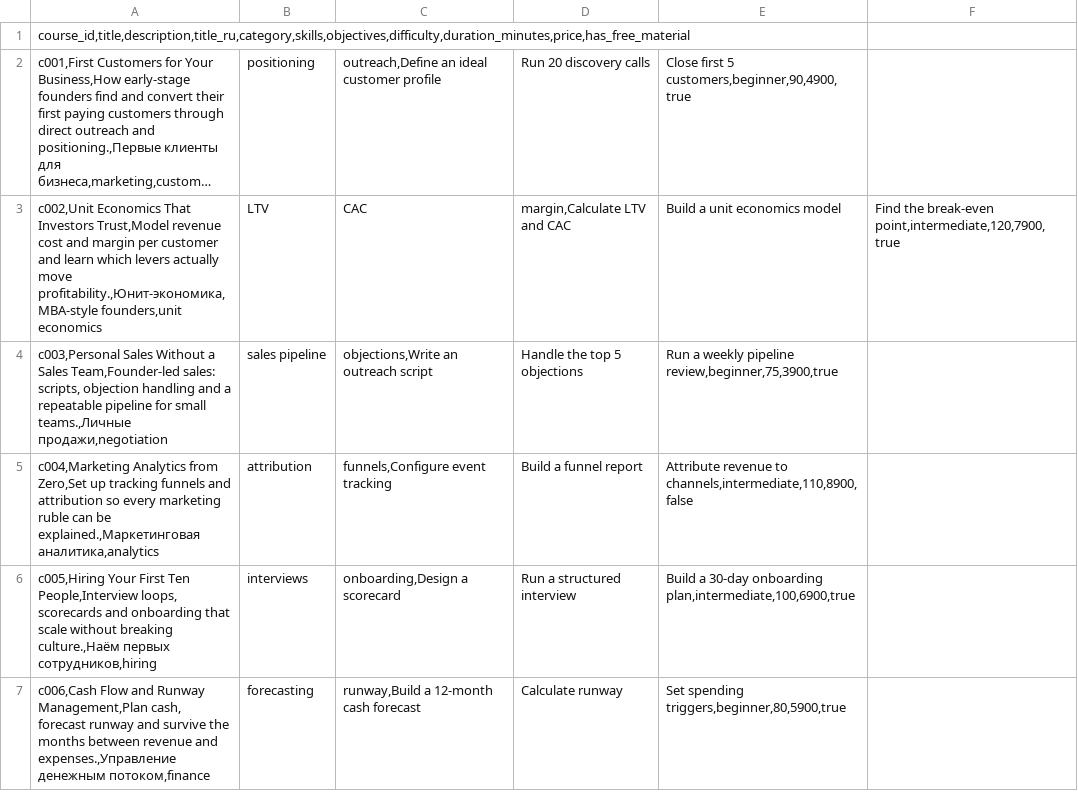
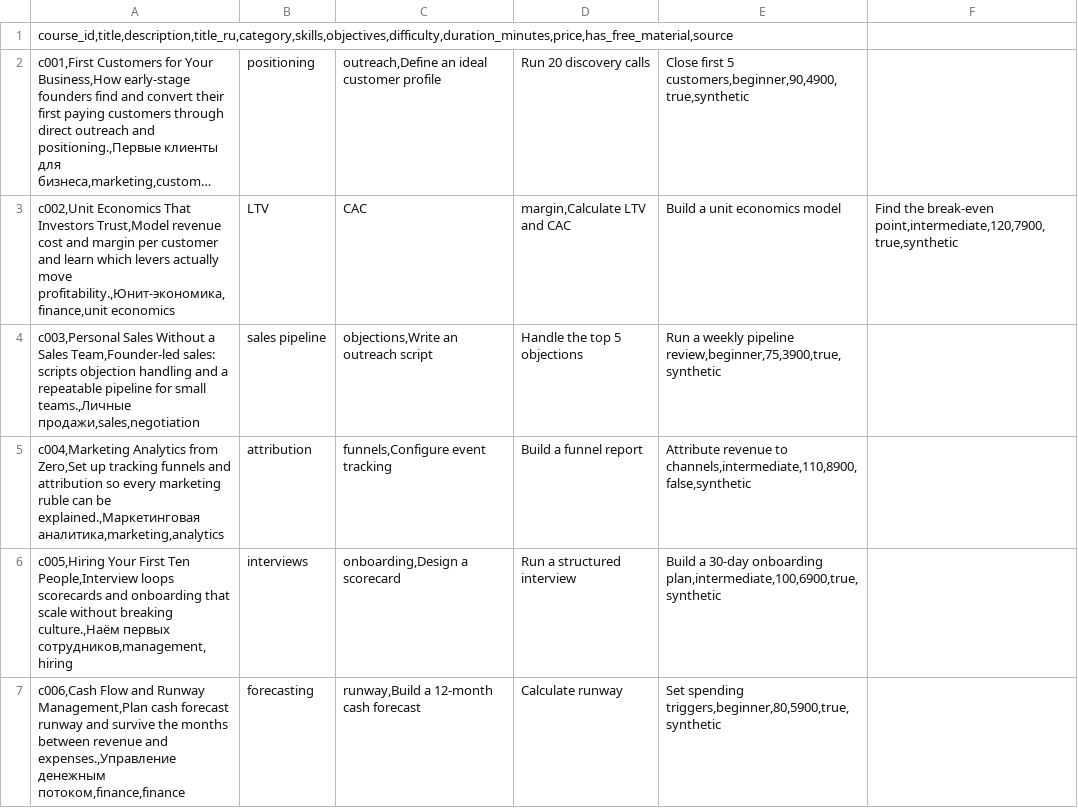
Before and after one commit to alihosseinabadi/alfa_bank, a CSV file: data/courses/courses.csv, drawn as a sheet; only a part is shown; long unchanged cells end in …; the diff covers the shown part only; the diff names each change by its address in the sheet, - before the commit and + after, or states it on an @@ line.

Commit message:
docs: align repo with architecture review (features, attribution, canonical impressions, evaluation, provenance)

```diff
--- a/data/courses/courses.csv
+++ b/data/courses/courses.csv
-A1: course_id,title,description,title_ru,category,skills,objectives,difficulty,duration_minutes,price,has_free_material
+A1: course_id,title,description,title_ru,category,skills,objectives,difficulty,duration_minutes,price,has_free_material,source
-E2: …first 5 customers,beginner,90,4900,true
+E2: …first 5 customers,beginner,90,4900,true,synthetic
-A3: …actually move profitability.,Юнит-экономика,MBA-style founders,unit economics
+A3: …actually move profitability.,Юнит-экономика,finance,unit economics
-F3: …the break-even point,intermediate,120,7900,true
+F3: …the break-even point,intermediate,120,7900,true,synthetic
-A4: …Team,Founder-led sales: scripts, objection handling and a repeatable pipeline for small teams.,Личные продажи,negotiation
+A4: …Team,Founder-led sales: scripts objection handling and a repeatable pipeline for small teams.,Личные продажи,sales,negotiation
-E4: …weekly pipeline review,beginner,75,3900,true
+E4: …weekly pipeline review,beginner,75,3900,true,synthetic
-A5: …be explained.,Маркетинговая аналитика,analytics
+A5: …be explained.,Маркетинговая аналитика,marketing,analytics
-E5: …revenue to channels,intermediate,110,8900,false
+E5: …revenue to channels,intermediate,110,8900,false,synthetic
-A6: …Ten People,Interview loops, scorecards and onboarding that scale without breaking culture.,Наём первых сотрудников,hiring
+A6: …Ten People,Interview loops scorecards and onboarding that scale without breaking culture.,Наём первых сотрудников,management,hiring
-E6: …30-day onboarding plan,intermediate,100,6900,true
+E6: …30-day onboarding plan,intermediate,100,6900,true,synthetic
-A7: …Runway Management,Plan cash, forecast runway and survive the months between revenue and expenses.,Управление денежным потоком,finance
+A7: …Runway Management,Plan cash forecast runway and survive the months between revenue and expenses.,Управление денежным потоком,finance,finance
-E7: Set spending triggers,beginner,80,5900,true
+E7: Set spending triggers,beginner,80,5900,true,synthetic
```
Also changed, not shown: 12 edited cells elsewhere in this file, 27 other files.
